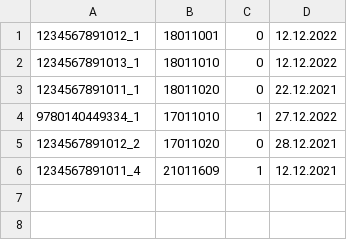
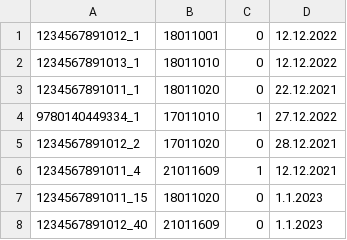
Before and after one commit to Berkay-Ates/c_codes, a CSV file: Project/KitapOdunc.csv, drawn as a sheet; the diff names each change by its address in the sheet, - before the commit and + after, or states it on an @@ line.

```diff
--- a/Project/KitapOdunc.csv
+++ b/Project/KitapOdunc.csv
+row 7: 1234567891011_15 | 18011020 | 0 | 1.1.2023
+row 8: 1234567891012_40 | 21011609 | 0 | 1.1.2023
```
Also changed, not shown: Project/Ogrenciler.csv, 41 other files.
